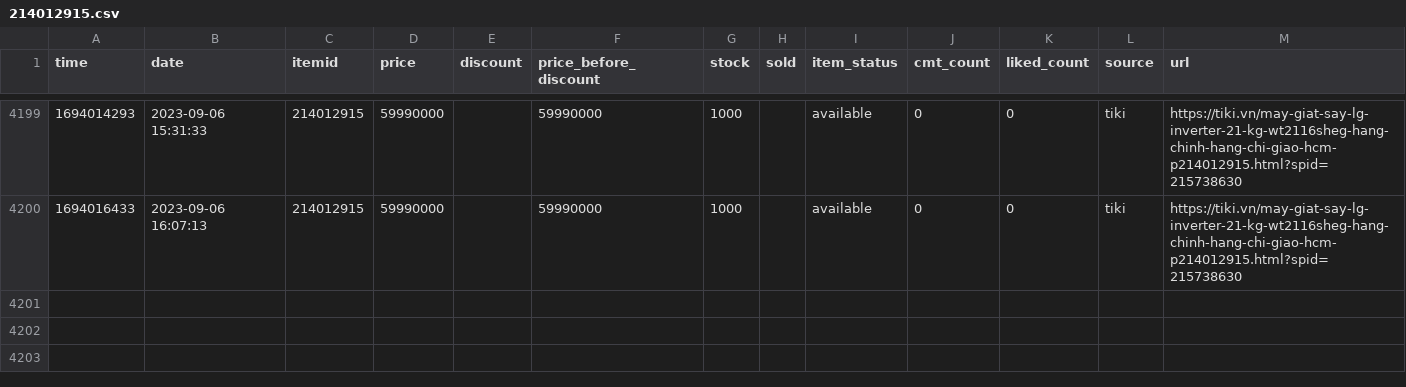
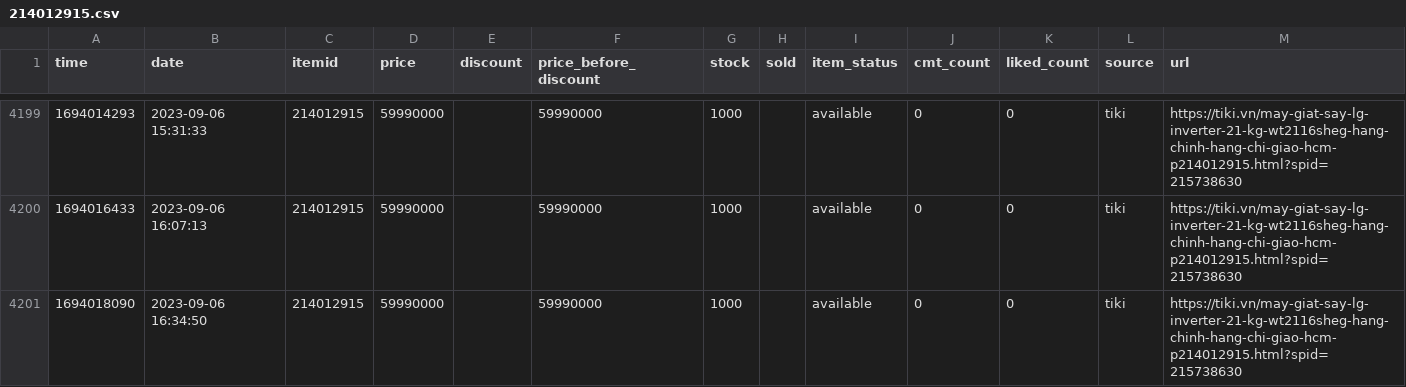
Before and after one commit to neko-pro/rez0nk, a CSV file: data/history/214012915.csv, drawn as a sheet; only a part is shown, gaps mark what is left out; the diff names each change by its address in the sheet, - before the commit and + after, or states it on an @@ line.

```diff
--- a/data/history/214012915.csv
+++ b/data/history/214012915.csv
+row 4201: 1694018090 | 2023-09-06 16:34:50 | 214012915 | 59990000 |  | 59990000 | 1000 |  | available | 0 | 0 | tiki | https://tiki.vn/may-giat-say-lg-inverter-21-kg-wt2116sheg-hang-chinh-hang-chi-giao-hcm-p214012915.html?spid=215738630
```
Also changed, not shown: data/history/127367894.csv, data/history/183035665.csv, 11 other files.
